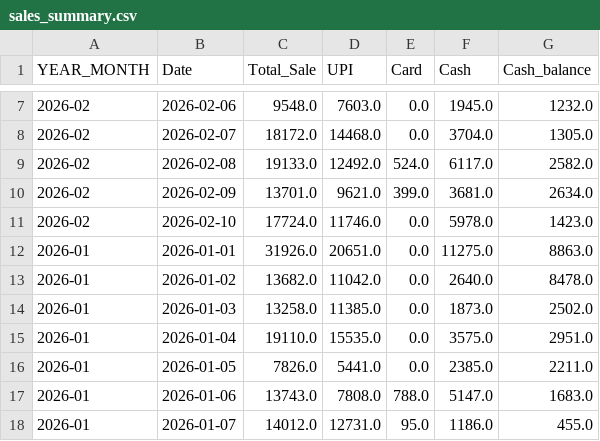
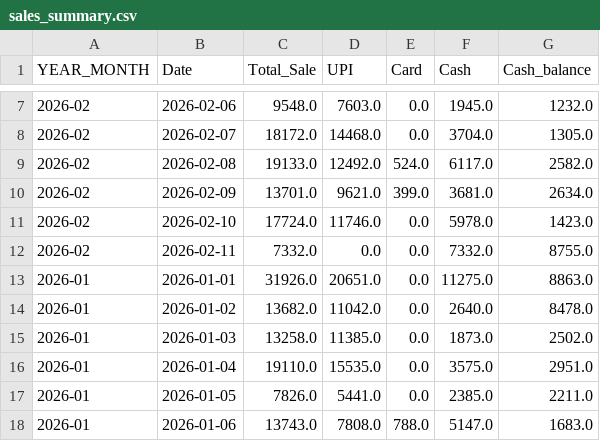
Before and after one commit to arjunotp/Dashboard, a CSV file: sales_summary.csv, drawn as a sheet; only a part is shown, gaps mark what is left out; the shorter side is filled out with more unchanged rows; the diff names each change by its address in the sheet, - before the commit and + after, or states it on an @@ line.

Commit message:
Upload CSV sales_summary.csv

```diff
--- a/sales_summary.csv
+++ b/sales_summary.csv
+row 12: 2026-02 | 2026-02-11 | 7332.0 | 0.0 | 0.0 | 7332.0 | 8755.0
```
